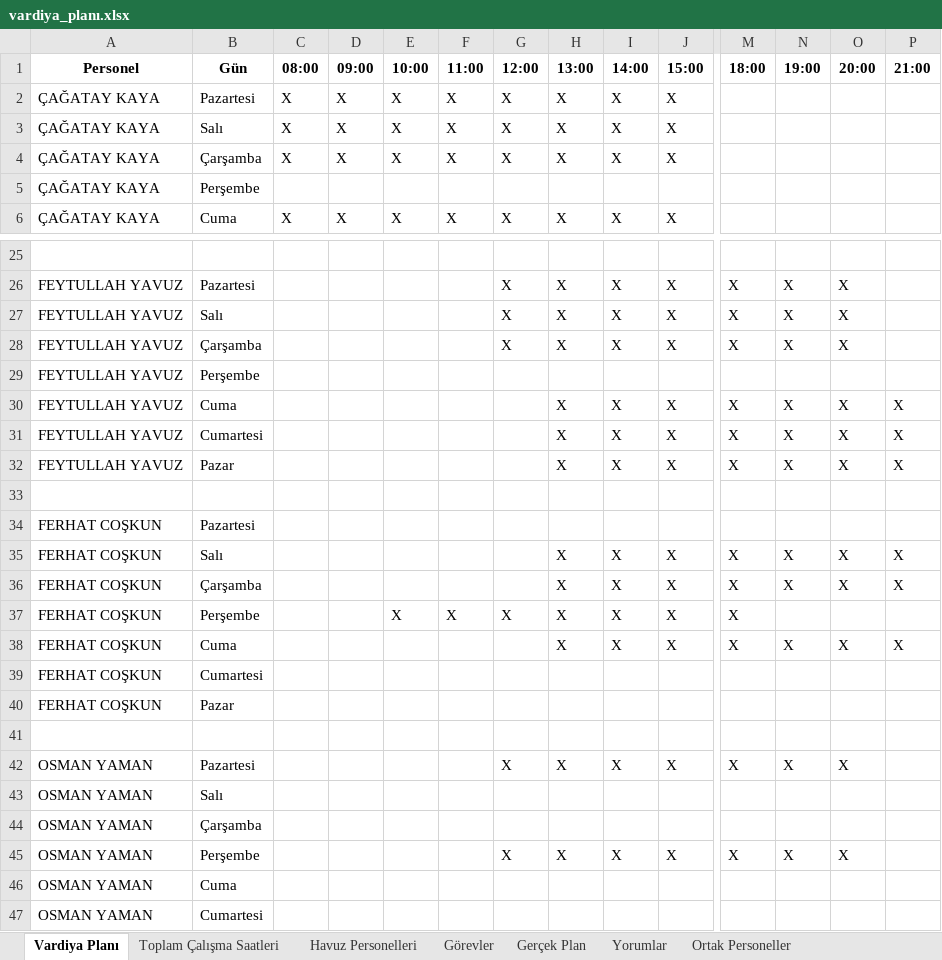
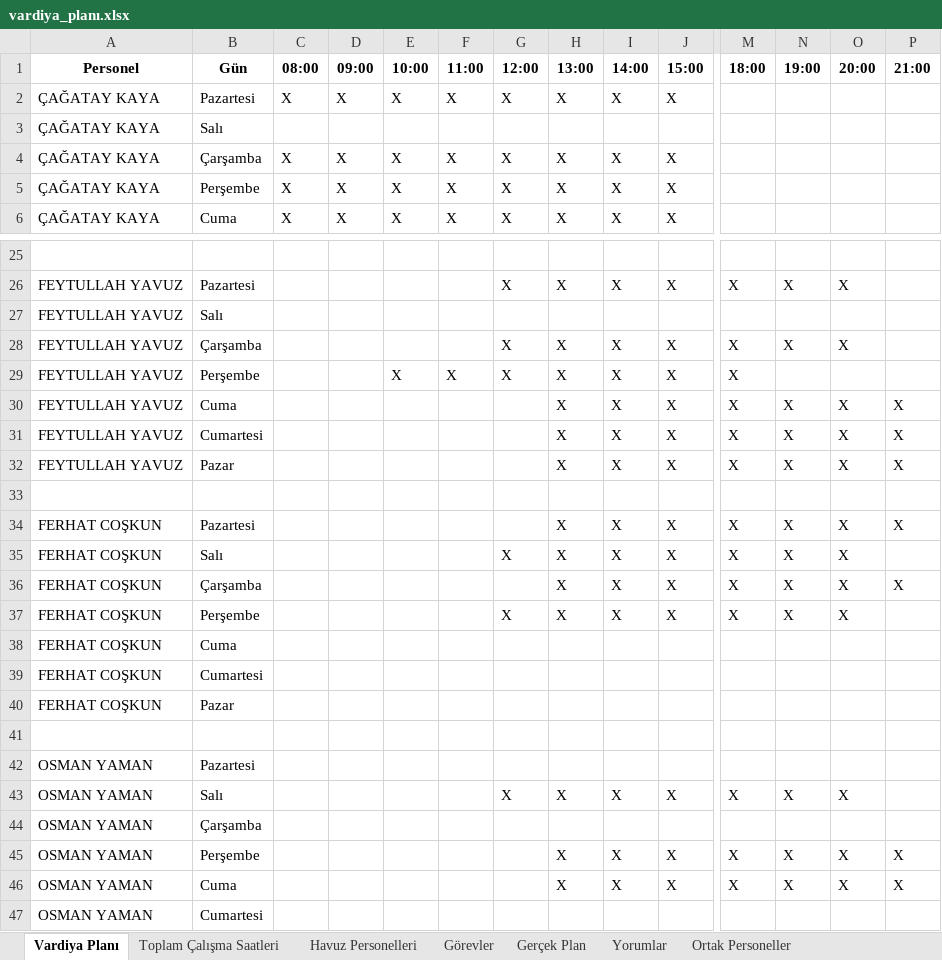
Before and after one commit to tturan6446/testtest, an Excel workbook: vardiya_planı.xlsx, sheet Vardiya Planı, drawn as a sheet; only a part is shown, gaps mark what is left out; values as stored, in another font and other column widths than the file's, no borders; removed rows and columns are numbered as before the commit, all else as after; rows hold the shown columns only; the diff covers the shown part only; the diff names each change by its address in the sheet, - before the commit and + after, or states it on an @@ line.

Commit message:
update vardiya_planı

```diff
--- a/vardiya_planı.xlsx (sheet Vardiya Planı)
+++ b/vardiya_planı.xlsx (sheet Vardiya Planı)
-row 3: ÇAĞATAY KAYA | Salı | X | X | X | X | X | X | X | X
+row 3: ÇAĞATAY KAYA | Salı
-row 5: ÇAĞATAY KAYA | Perşembe
+row 5: ÇAĞATAY KAYA | Perşembe | X | X | X | X | X | X | X | X
-row 27: FEYTULLAH YAVUZ | Salı |  |  |  |  | X | X | X | X | X | X | X
+row 27: FEYTULLAH YAVUZ | Salı
-row 29: FEYTULLAH YAVUZ | Perşembe
+row 29: FEYTULLAH YAVUZ | Perşembe |  |  | X | X | X | X | X | X | X
-row 34: FERHAT COŞKUN | Pazartesi
-B34 (Gün): Salı
+B34 (Gün): Pazartesi
+row 35: FERHAT COŞKUN | Salı |  |  |  |  | X | X | X | X | X | X | X
-row 37: FERHAT COŞKUN | Perşembe |  |  | X | X | X | X | X | X | X
-B37 (Gün): Cuma
+B37 (Gün): Perşembe
-G37 (12:00): (empty)
+G37 (12:00): X
-P37 (21:00): X
+P37 (21:00): (empty)
+row 38: FERHAT COŞKUN | Cuma
+row 42: OSMAN YAMAN | Pazartesi
-B43 (Gün): Pazartesi
+B43 (Gün): Salı
-row 43: OSMAN YAMAN | Salı
-G45 (12:00): X
+G45 (12:00): (empty)
-P45 (21:00): (empty)
+P45 (21:00): X
-row 46: OSMAN YAMAN | Cuma
+row 46: OSMAN YAMAN | Cuma |  |  |  |  |  | X | X | X | X | X | X | X
```
Also changed, not shown: 2 added rows, 2 removed rows and 5 edited cells elsewhere in this sheet, sheet Havuz Personelleri, sheet Toplam Çalışma Saatleri.
